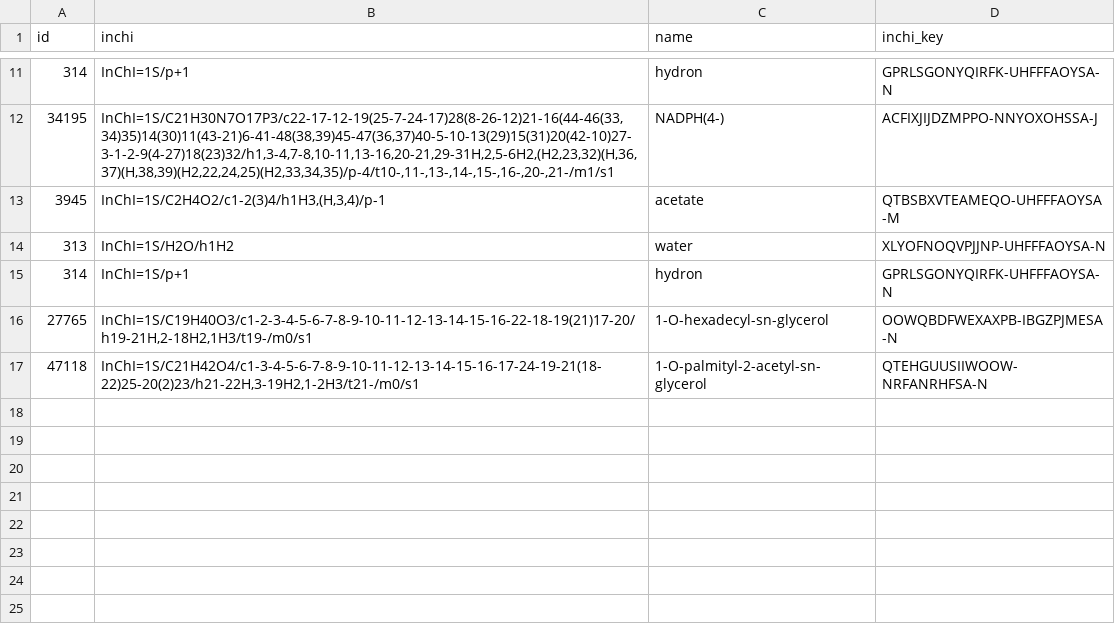
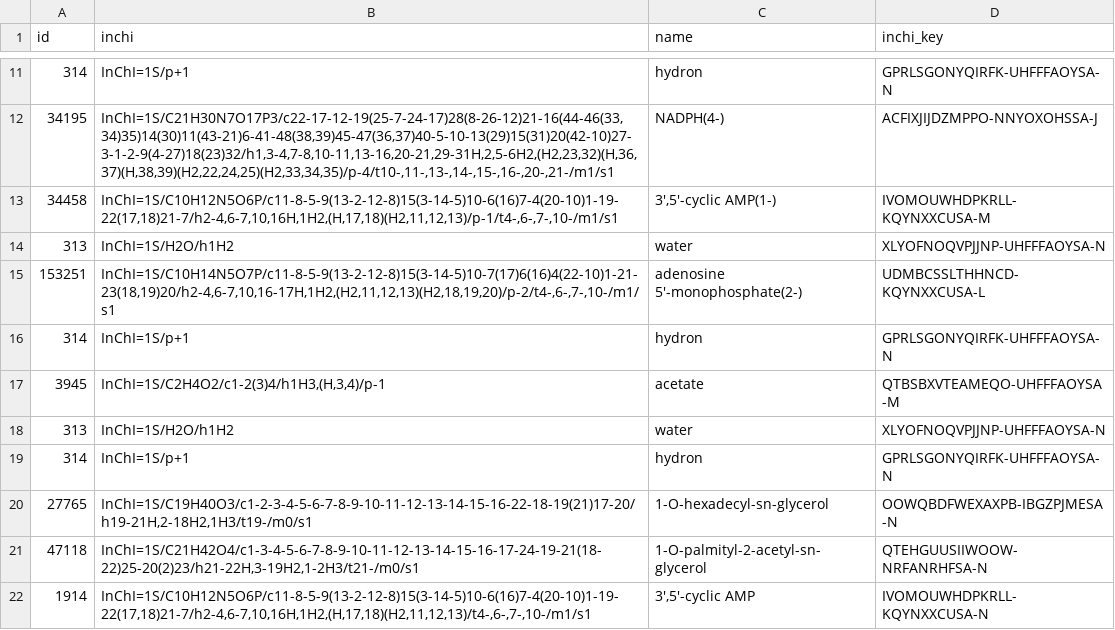
Before and after one commit to zakandrewking/brainshare, a TSV file: seed_data/chemical.tsv, drawn as a sheet; only a part is shown, gaps mark what is left out; the diff names each change by its address in the sheet, - before the commit and + after, or states it on an @@ line.

```diff
--- a/seed_data/chemical.tsv
+++ b/seed_data/chemical.tsv
+row 13: 34458 | InChI=1S/C10H12N5O6P/c11-8-5-9(13-2-12-8)15(3-14-5)10-6(16)7-4(20-10)1-19-22(17,18)21-7/h2-4,6-7,10,16H,1H2,(H,17,18)(H2,11,12,13)/p-1/t4-,6-,7-,10-/m1/s1 | 3',5'-cyclic AMP(1-) | IVOMOUWHDPKRLL-KQYNXXCUSA-M
+row 14: 313 | InChI=1S/H2O/h1H2 | water | XLYOFNOQVPJJNP-UHFFFAOYSA-N
+row 15: 153251 | InChI=1S/C10H14N5O7P/c11-8-5-9(13-2-12-8)15(3-14-5)10-7(17)6(16)4(22-10)1-21-23(18,19)20/h2-4,6-7,10,16-17H,1H2,(H2,11,12,13)(H2,18,19,20)/p-2/t4-,6-,7-,10-/m1/s1 | adenosine 5'-monophosphate(2-) | UDMBCSSLTHHNCD-KQYNXXCUSA-L
+row 16: 314 | InChI=1S/p+1 | hydron | GPRLSGONYQIRFK-UHFFFAOYSA-N
+row 22: 1914 | InChI=1S/C10H12N5O6P/c11-8-5-9(13-2-12-8)15(3-14-5)10-6(16)7-4(20-10)1-19-22(17,18)21-7/h2-4,6-7,10,16H,1H2,(H,17,18)(H2,11,12,13)/t4-,6-,7-,10-/m1/s1 | 3',5'-cyclic AMP | IVOMOUWHDPKRLL-KQYNXXCUSA-N
```
Also changed, not shown: seed_data/chemical_history.tsv, seed_data/reaction.tsv, 10 other files.
